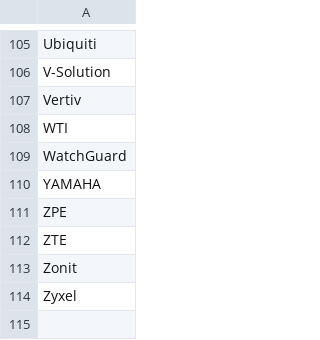
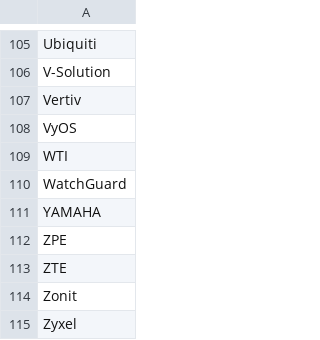
Before and after one commit to doritoes/NUC-Labs, a CSV file: nautobot/manufacturers.csv, drawn as a sheet; only a part is shown, gaps mark what is left out.

Commit message:
Update manufacturers.csv

```diff
--- a/nautobot/manufacturers.csv
+++ b/nautobot/manufacturers.csv
@@ -107,2 +107,3 @@ V-Solution
 Vertiv
+VyOS
 WTI
```
